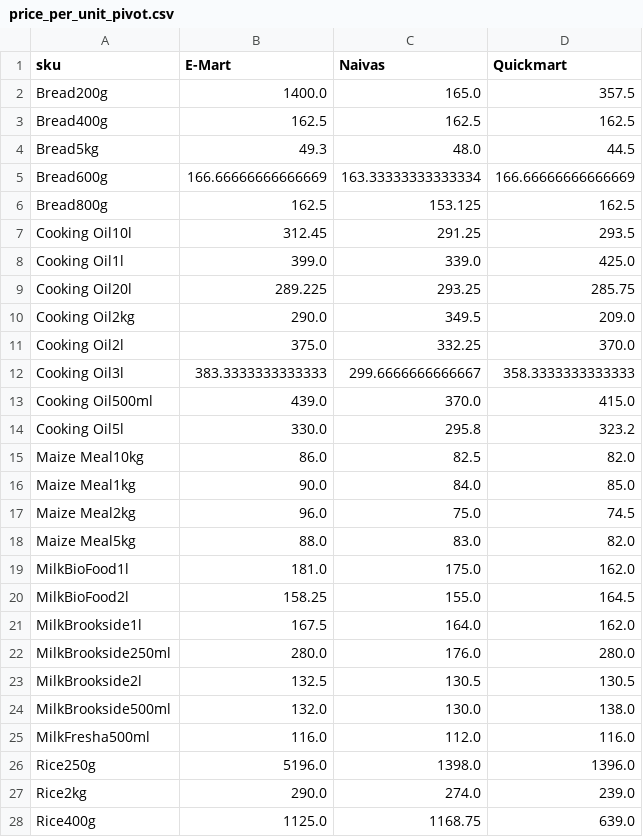
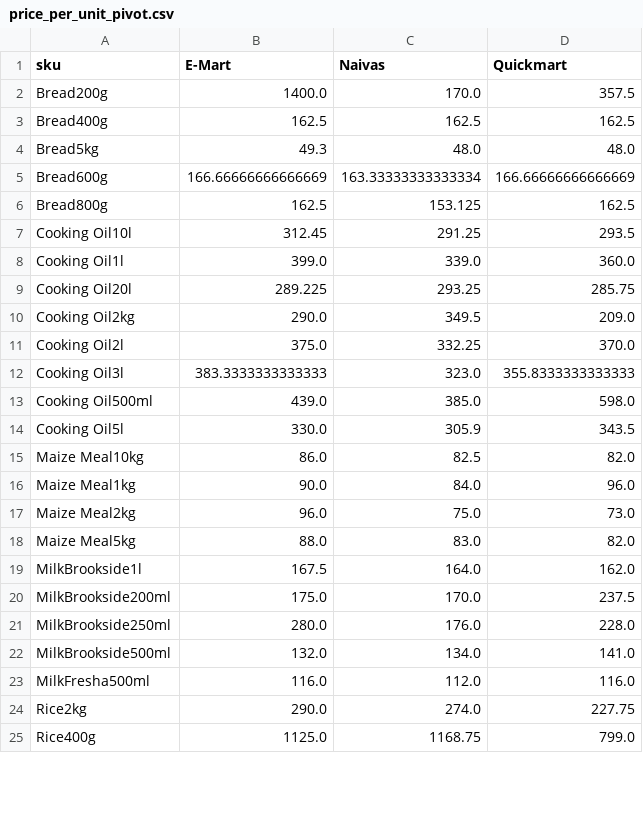
Before and after one commit to odawadavid/Webscraping, a CSV file: data/analytics/price_per_unit_pivot.csv, drawn as a sheet; only a part is shown; the diff covers the shown part only.

```diff
--- a/data/analytics/price_per_unit_pivot.csv
+++ b/data/analytics/price_per_unit_pivot.csv
@@ -1,5 +1,5 @@
 sku,E-Mart,Naivas,Quickmart
-Bread200g,1400.0,165.0,357.5
+Bread200g,1400.0,170.0,357.5
 Bread400g,162.5,162.5,162.5
-Bread5kg,49.3,48.0,44.5
+Bread5kg,49.3,48.0,48.0
 Bread600g,166.66666666666669,163.33333333333334,166.66666666666669
@@ -7,3 +7,3 @@ Bread800g,162.5,153.125,162.5
 Cooking Oil10l,312.45,291.25,293.5
-Cooking Oil1l,399.0,339.0,425.0
+Cooking Oil1l,399.0,339.0,360.0
 Cooking Oil20l,289.225,293.25,285.75
@@ -11,18 +11,15 @@ Cooking Oil2kg,290.0,349.5,209.0
 Cooking Oil2l,375.0,332.25,370.0
-Cooking Oil3l,383.3333333333333,299.6666666666667,358.3333333333333
-Cooking Oil500ml,439.0,370.0,415.0
-Cooking Oil5l,330.0,295.8,323.2
+Cooking Oil3l,383.3333333333333,323.0,355.8333333333333
+Cooking Oil500ml,439.0,385.0,598.0
+Cooking Oil5l,330.0,305.9,343.5
 Maize Meal10kg,86.0,82.5,82.0
-Maize Meal1kg,90.0,84.0,85.0
-Maize Meal2kg,96.0,75.0,74.5
+Maize Meal1kg,90.0,84.0,96.0
+Maize Meal2kg,96.0,75.0,73.0
 Maize Meal5kg,88.0,83.0,82.0
-MilkBioFood1l,181.0,175.0,162.0
-MilkBioFood2l,158.25,155.0,164.5
 MilkBrookside1l,167.5,164.0,162.0
-MilkBrookside250ml,280.0,176.0,280.0
-MilkBrookside2l,132.5,130.5,130.5
-MilkBrookside500ml,132.0,130.0,138.0
+MilkBrookside200ml,175.0,170.0,237.5
+MilkBrookside250ml,280.0,176.0,228.0
+MilkBrookside500ml,132.0,134.0,141.0
 MilkFresha500ml,116.0,112.0,116.0
-Rice250g,5196.0,1398.0,1396.0
-Rice2kg,290.0,274.0,239.0
-Rice400g,1125.0,1168.75,639.0
+Rice2kg,290.0,274.0,227.75
+Rice400g,1125.0,1168.75,799.0
```
Also changed, not shown: 6 edited cells elsewhere in this file, data/processed/latest_items.csv, data/raw/emart.csv, 4 other files.
